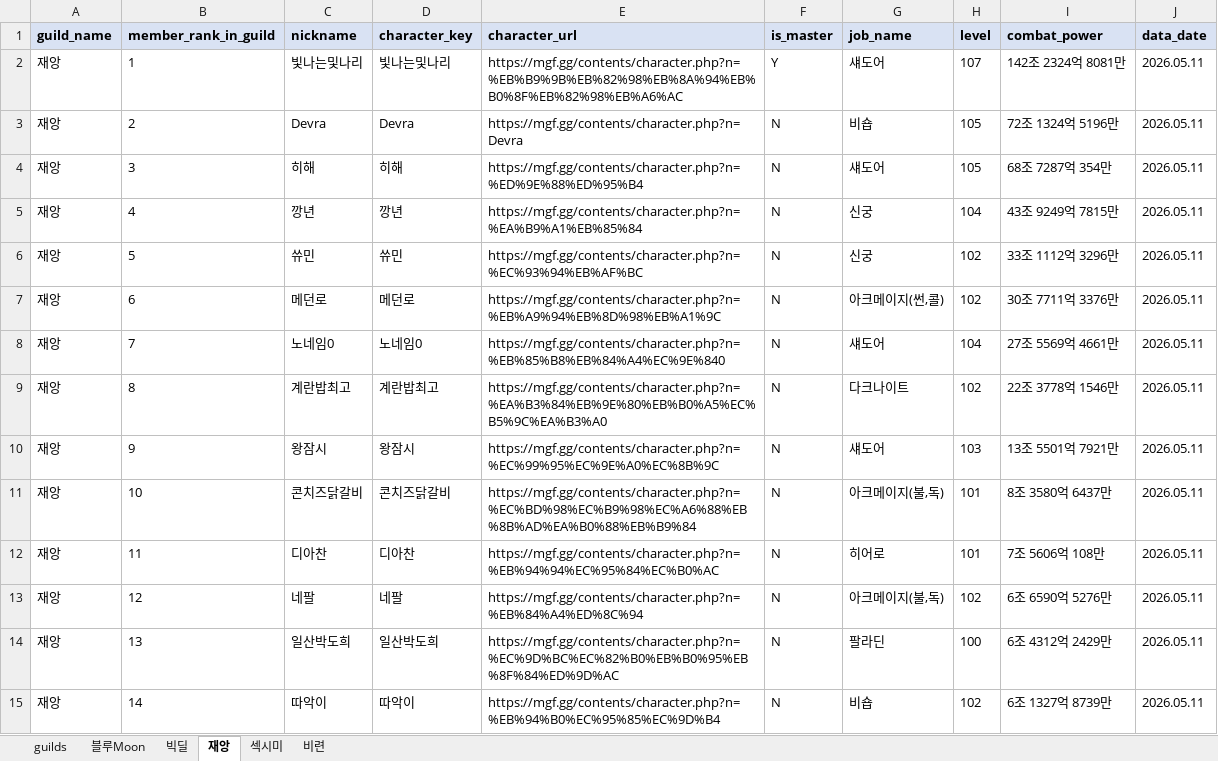
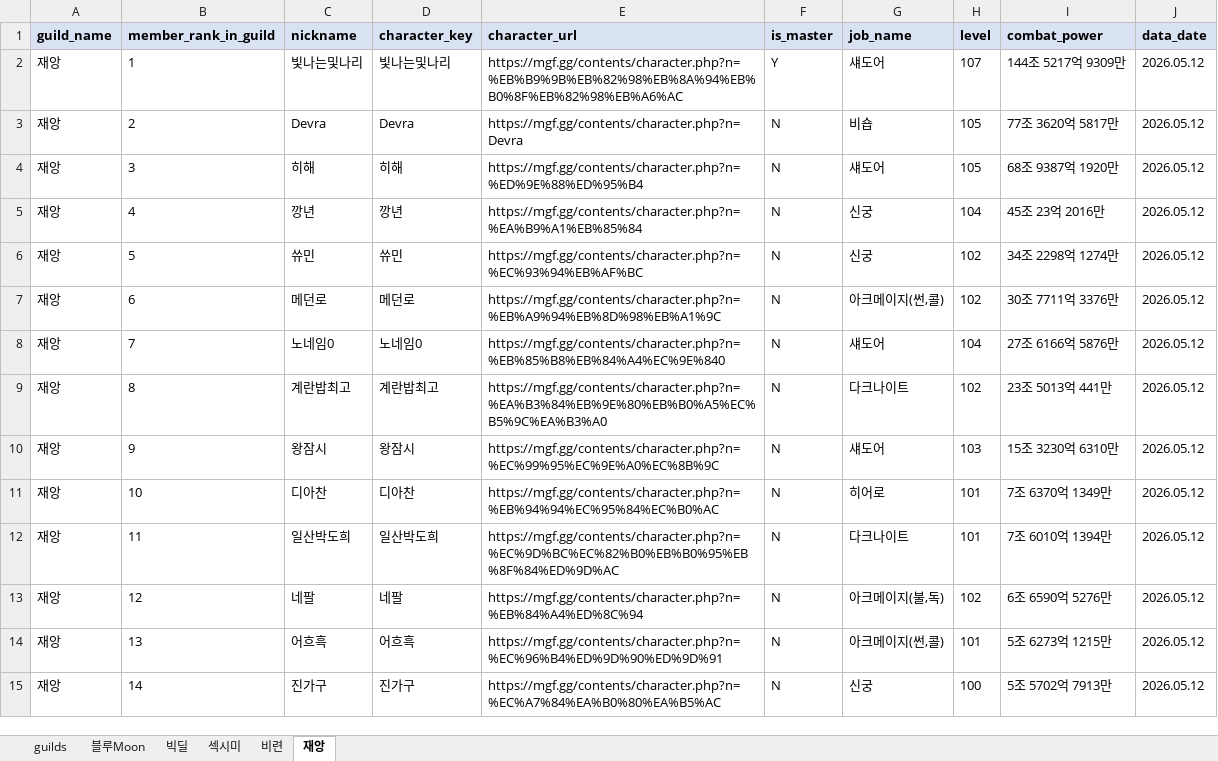
Before and after one commit to pogas/mgf_guild_match, an Excel workbook: reports/빅딜/빅딜_league_mgf_report.xlsx, sheet 재앙, drawn as a sheet; only a part is shown; values as stored, in another font and other column widths than the file's, no borders; the diff covers the shown part only; the diff names each change by its address in the sheet, - before the commit and + after, or states it on an @@ line.

```diff
--- a/reports/빅딜/빅딜_league_mgf_report.xlsx (sheet 재앙)
+++ b/reports/빅딜/빅딜_league_mgf_report.xlsx (sheet 재앙)
@@ sheet tab order changed: guilds | 블루Moon | 빅딜 | 섹시미 | 비련 | 재앙 @@
-I2 (combat_power): 142조 2324억 8081만
+I2 (combat_power): 144조 5217억 9309만
-J2:J15 (data_date): 2026.05.11
+J2:J15 (data_date): 2026.05.12
-I3 (combat_power): 72조 1324억 5196만
+I3 (combat_power): 77조 3620억 5817만
-I4 (combat_power): 68조 7287억 354만
+I4 (combat_power): 68조 9387억 1920만
-I5 (combat_power): 43조 9249억 7815만
+I5 (combat_power): 45조 23억 2016만
-I6 (combat_power): 33조 1112억 3296만
+I6 (combat_power): 34조 2298억 1274만
-I8 (combat_power): 27조 5569억 4661만
+I8 (combat_power): 27조 6166억 5876만
-I9 (combat_power): 22조 3778억 1546만
+I9 (combat_power): 23조 5013억 441만
-I10 (combat_power): 13조 5501억 7921만
+I10 (combat_power): 15조 3230억 6310만
-C11 (nickname): 콘치즈닭갈비
+C11 (nickname): 디아찬
-D11 (character_key): 콘치즈닭갈비
+D11 (character_key): 디아찬
-E11 (character_url): https://mgf.gg/contents/character.php?n=%EC%BD%98%EC%B9%98%EC%A6%88%EB%8B%AD%EA%B0%88%EB%B9%84
+E11 (character_url): https://mgf.gg/contents/character.php?n=%EB%94%94%EC%95%84%EC%B0%AC
-G11 (job_name): 아크메이지(불,독)
+G11 (job_name): 히어로
-I11 (combat_power): 8조 3580억 6437만
+I11 (combat_power): 7조 6370억 1349만
-C12 (nickname): 디아찬
+C12 (nickname): 일산박도희
-D12 (character_key): 디아찬
+D12 (character_key): 일산박도희
-E12 (character_url): https://mgf.gg/contents/character.php?n=%EB%94%94%EC%95%84%EC%B0%AC
+E12 (character_url): https://mgf.gg/contents/character.php?n=%EC%9D%BC%EC%82%B0%EB%B0%95%EB%8F%84%ED%9D%AC
-G12 (job_name): 히어로
+G12 (job_name): 다크나이트
-I12 (combat_power): 7조 5606억 108만
+I12 (combat_power): 7조 6010억 1394만
-C14 (nickname): 일산박도희
+C14 (nickname): 어흐흑
-D14 (character_key): 일산박도희
+D14 (character_key): 어흐흑
-E14 (character_url): https://mgf.gg/contents/character.php?n=%EC%9D%BC%EC%82%B0%EB%B0%95%EB%8F%84%ED%9D%AC
+E14 (character_url): https://mgf.gg/contents/character.php?n=%EC%96%B4%ED%9D%90%ED%9D%91
-G14 (job_name): 팔라딘
+G14 (job_name): 아크메이지(썬,콜)
-H14 (level): 100
+H14 (level): 101
-I14 (combat_power): 6조 4312억 2429만
+I14 (combat_power): 5조 6273억 1215만
-C15 (nickname): 따악이
+C15 (nickname): 진가구
-D15 (character_key): 따악이
+D15 (character_key): 진가구
-E15 (character_url): https://mgf.gg/contents/character.php?n=%EB%94%B0%EC%95%85%EC%9D%B4
+E15 (character_url): https://mgf.gg/contents/character.php?n=%EC%A7%84%EA%B0%80%EA%B5%AC
-G15 (job_name): 비숍
+G15 (job_name): 신궁
-H15 (level): 102
+H15 (level): 100
-I15 (combat_power): 6조 1327억 8739만
+I15 (combat_power): 5조 5702억 7913만
```
Also changed, not shown: 3 removed rows and 46 edited cells elsewhere in this sheet, sheet 섹시미, sheet 빅딜, sheet 블루Moon, sheet guilds, sheet 비련, reports/빅딜/빅딜_training_mgf_report.xlsx, reports/셀린느/셀린느_league_mgf_report.xlsx, 34 other files.
